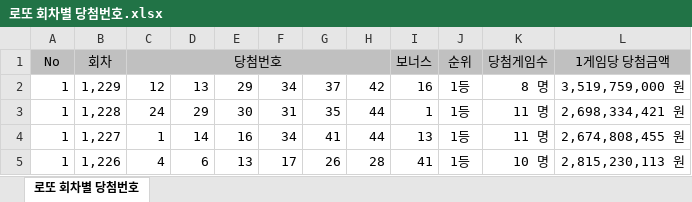
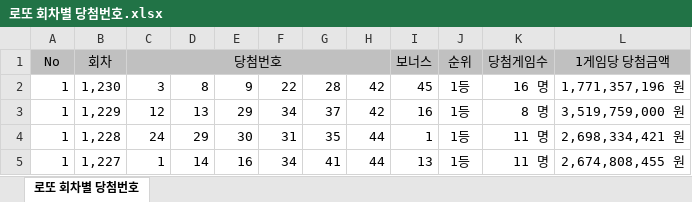
Before and after one commit to s73325475-cyber/lotto-data, an Excel workbook: 로또 회차별 당첨번호.xlsx, sheet 로또 회차별 당첨번호, drawn as a sheet; only a part is shown; the shorter side is filled out with more unchanged rows; values as stored, in another font and other column widths than the file's, no borders; the diff names each change by its address in the sheet, - before the commit and + after, or states it on an @@ line.

Commit message:
1230

```diff
--- a/로또 회차별 당첨번호.xlsx (sheet 로또 회차별 당첨번호)
+++ b/로또 회차별 당첨번호.xlsx (sheet 로또 회차별 당첨번호)
+row 2: 1 | 1,230 | 3 | 8 | 9 | 22 | 28 | 42 | 45 | 1등 | 16 명 | 1,771,357,196 원
```
